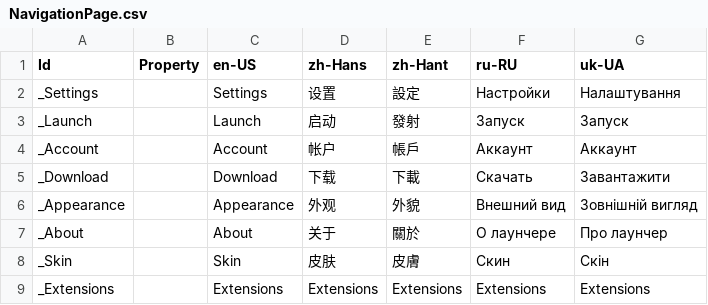
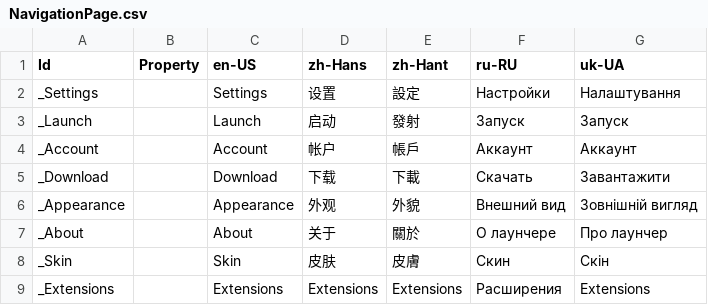
Before and after one commit to Xcube-Studio/FluentLauncher.Infra.Localization, a CSV file: Views/Settings/NavigationPage.csv, drawn as a sheet.

Commit message:
Update NavigationPage.csv

```diff
--- a/Views/Settings/NavigationPage.csv
+++ b/Views/Settings/NavigationPage.csv
@@ -8,2 +8,2 @@ _About,,About,关于,關於,О лаунчере,Про лаунчер
 _Skin,,Skin,皮肤,皮膚,Скин,Скін
-_Extensions,,Extensions,Extensions,Extensions,Extensions,Extensions
+_Extensions,,Extensions,Extensions,Extensions,Расширения,Extensions
```
